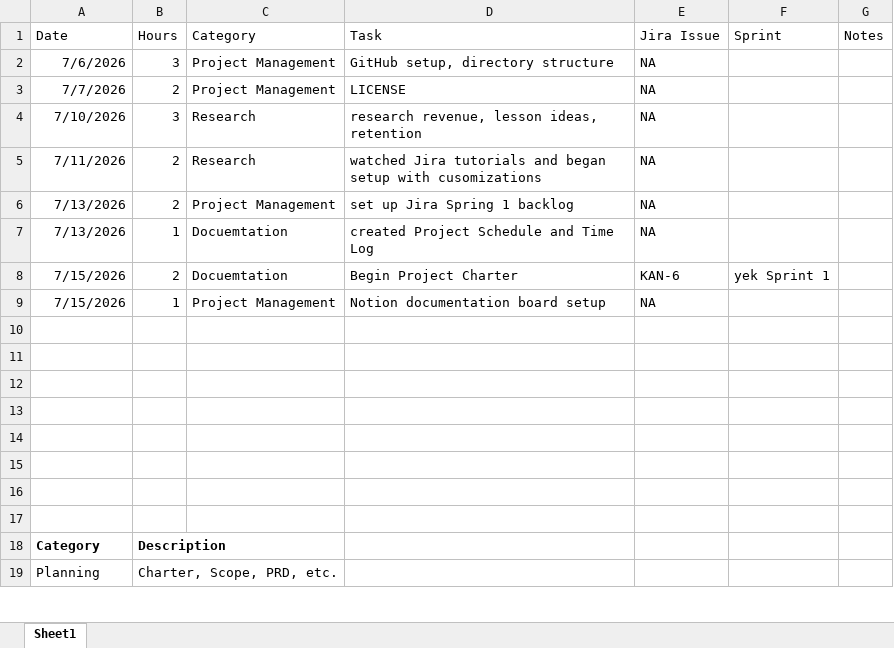
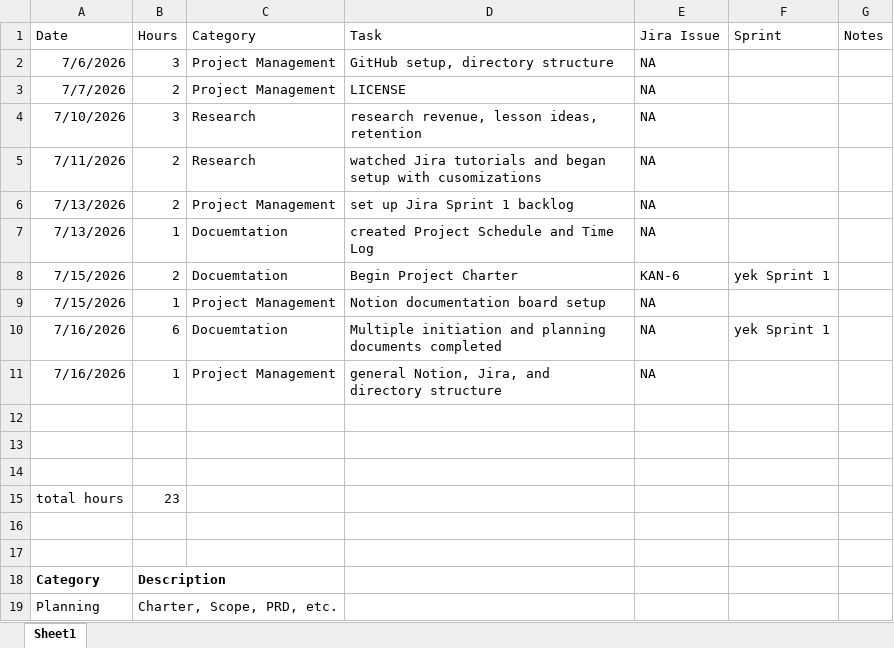
Before and after one commit to jeffkrystek/Yek_flashcard, an Excel workbook: docs/project-management/time-log.xlsx, sheet Sheet1, drawn as a sheet; only a part is shown; values as stored, in another font and other column widths than the file's, no borders; removed rows and columns are numbered as before the commit, all else as after; the diff names each change by its address in the sheet, - before the commit and + after, or states it on an @@ line.

Commit message:
2026-07-16 time log

```diff
--- a/docs/project-management/time-log.xlsx (sheet Sheet1)
+++ b/docs/project-management/time-log.xlsx (sheet Sheet1)
-D6: set up Jira Spring 1 backlog
+D6: set up Jira Sprint 1 backlog
+row 10: 7/16/2026 | 6 | Docuemtation | Multiple initiation and planning documents completed | NA | yek Sprint 1
+row 11: 7/16/2026 | 1 | Project Management | general Notion, Jira, and directory structure | NA
-row 15: (empty)
+row 15: total hours | 23
-row 14: (empty)
-row 15: (empty)
```
